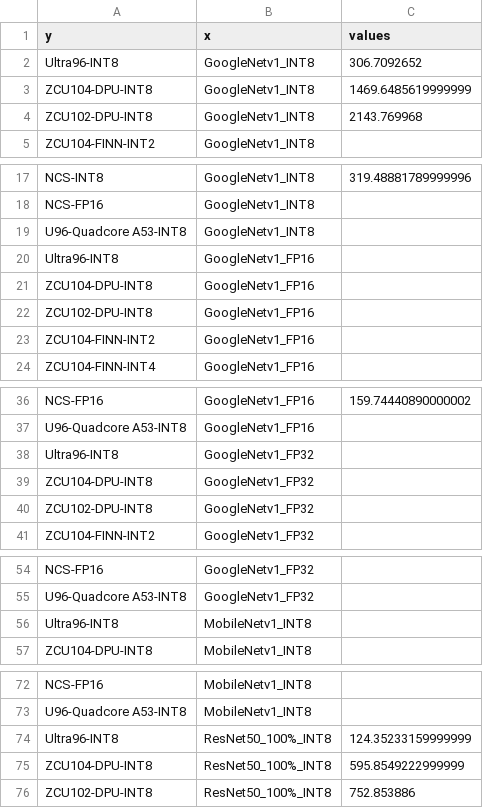
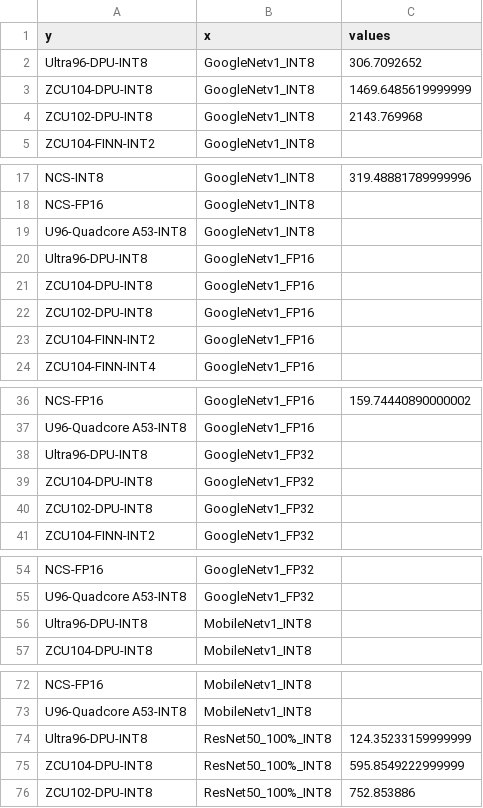
Before and after one commit to RCL-lab/QutibenchWeb, a CSV file: _notebooks/data/cleaned_csv/performance_prediction_imagenet.csv, drawn as a sheet; only a part is shown, gaps mark what is left out; the diff covers the shown part only.

```diff
--- a/_notebooks/data/cleaned_csv/performance_prediction_imagenet.csv
+++ b/_notebooks/data/cleaned_csv/performance_prediction_imagenet.csv
@@ -1,3 +1,3 @@
 y,x,values
-Ultra96-INT8,GoogleNetv1_INT8,306.7092652
+Ultra96-DPU-INT8,GoogleNetv1_INT8,306.7092652
 ZCU104-DPU-INT8,GoogleNetv1_INT8,1469.6485619999999
@@ -19,3 +19,3 @@ NCS-FP16,GoogleNetv1_INT8,
 U96-Quadcore A53-INT8,GoogleNetv1_INT8,
-Ultra96-INT8,GoogleNetv1_FP16,
+Ultra96-DPU-INT8,GoogleNetv1_FP16,
 ZCU104-DPU-INT8,GoogleNetv1_FP16,
@@ -37,3 +37,3 @@ NCS-FP16,GoogleNetv1_FP16,159.74440890000002
 U96-Quadcore A53-INT8,GoogleNetv1_FP16,
-Ultra96-INT8,GoogleNetv1_FP32,
+Ultra96-DPU-INT8,GoogleNetv1_FP32,
 ZCU104-DPU-INT8,GoogleNetv1_FP32,
@@ -55,3 +55,3 @@ NCS-FP16,GoogleNetv1_FP32,
 U96-Quadcore A53-INT8,GoogleNetv1_FP32,
-Ultra96-INT8,MobileNetv1_INT8,
+Ultra96-DPU-INT8,MobileNetv1_INT8,
 ZCU104-DPU-INT8,MobileNetv1_INT8,
@@ -73,3 +73,3 @@ NCS-FP16,MobileNetv1_INT8,
 U96-Quadcore A53-INT8,MobileNetv1_INT8,
-Ultra96-INT8,ResNet50_100%_INT8,124.35233159999999
+Ultra96-DPU-INT8,ResNet50_100%_INT8,124.35233159999999
 ZCU104-DPU-INT8,ResNet50_100%_INT8,595.8549222999999
```
Also changed, not shown: 8 edited cells elsewhere in this file, _notebooks/data/cleaned_csv/pareto_data_imagenet.csv, _notebooks/data/cnn_topologies_compute_memory_requirements.csv, 6 other files.
